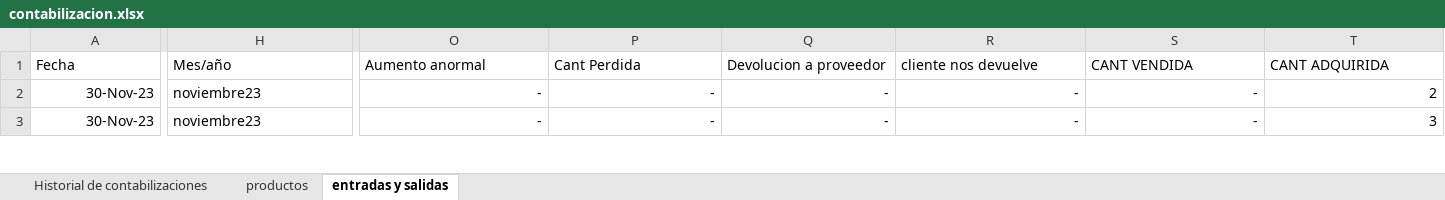
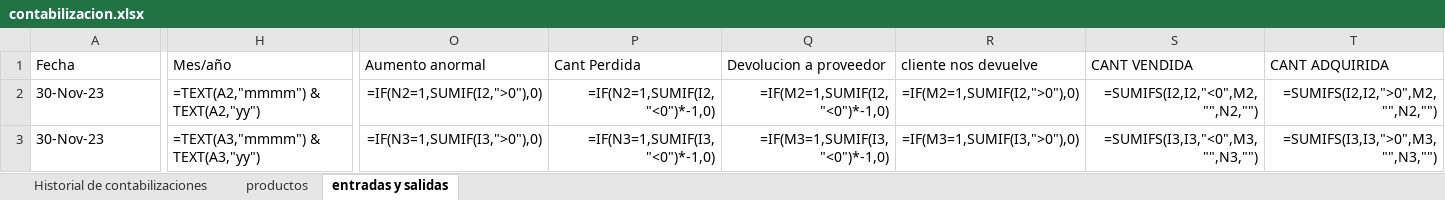
Before and after one commit to jaluscg/FletSheet, an Excel workbook: assets/contabilizacion.xlsx, sheet entradas y salidas, drawn as a sheet; only a part is shown, gaps mark what is left out; values as stored, in another font and other column widths than the file's, no borders; formulas without a stored value are shown as written; the diff covers the shown part only; the diff names each change by its address in the sheet, - before the commit and + after, or states it on an @@ line.

```diff
--- a/assets/contabilizacion.xlsx (sheet entradas y salidas)
+++ b/assets/contabilizacion.xlsx (sheet entradas y salidas)
-A2:A3 alignment: right
+A2:A3 alignment: left
-H2 (Mes/año): noviembre23
+H2 (Mes/año): =TEXT(A2,"mmmm") & TEXT(A2,"yy")
-O2 (Aumento anormal): -
+O2 (Aumento anormal): =IF(N2=1,SUMIF(I2,">0"),0)
-P2 (Cant Perdida): -
+P2 (Cant Perdida): =IF(N2=1,SUMIF(I2,"<0")*-1,0)
-Q2 (Devolucion a proveedor): -
+Q2 (Devolucion a proveedor): =IF(M2=1,SUMIF(I2,"<0")*-1,0)
-R2 (cliente nos devuelve): -
+R2 (cliente nos devuelve): =IF(M2=1,SUMIF(I2,">0"),0)
-S2 (CANT VENDIDA): -
+S2 (CANT VENDIDA): =SUMIFS(I2,I2,"<0",M2,"",N2,"")
-T2 (CANT ADQUIRIDA): 2
+T2 (CANT ADQUIRIDA): =SUMIFS(I2,I2,">0",M2,"",N2,"")
-H3 (Mes/año): noviembre23
+H3 (Mes/año): =TEXT(A3,"mmmm") & TEXT(A3,"yy")
-O3 (Aumento anormal): -
+O3 (Aumento anormal): =IF(N3=1,SUMIF(I3,">0"),0)
-P3 (Cant Perdida): -
+P3 (Cant Perdida): =IF(N3=1,SUMIF(I3,"<0")*-1,0)
-Q3 (Devolucion a proveedor): -
+Q3 (Devolucion a proveedor): =IF(M3=1,SUMIF(I3,"<0")*-1,0)
-R3 (cliente nos devuelve): -
+R3 (cliente nos devuelve): =IF(M3=1,SUMIF(I3,">0"),0)
-S3 (CANT VENDIDA): -
+S3 (CANT VENDIDA): =SUMIFS(I3,I3,"<0",M3,"",N3,"")
-T3 (CANT ADQUIRIDA): 3
+T3 (CANT ADQUIRIDA): =SUMIFS(I3,I3,">0",M3,"",N3,"")
```
Also changed, not shown: 5 added rows, 5 removed rows, 448 edited cells and cell formats elsewhere in this sheet, sheet productos, sheet Historial de contabilizaciones, 1 other file.
